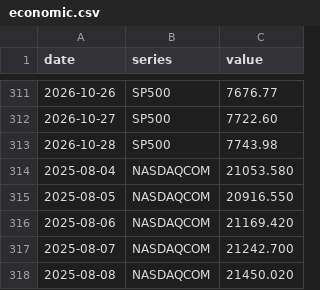
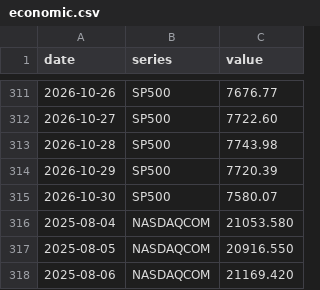
Before and after one commit to davidmold/spockpoll, a CSV file: economic.csv, drawn as a sheet; only a part is shown, gaps mark what is left out; the shorter side is filled out with more unchanged rows.

```diff
--- a/economic.csv
+++ b/economic.csv
@@ -313,2 +313,4 @@ date,series,value
 2026-10-28,SP500,7743.98
+2026-10-29,SP500,7720.39
+2026-10-30,SP500,7580.07
 2025-08-04,NASDAQCOM,21053.580
```
Also changed, not shown: house.csv, president.csv, 1 other file.
